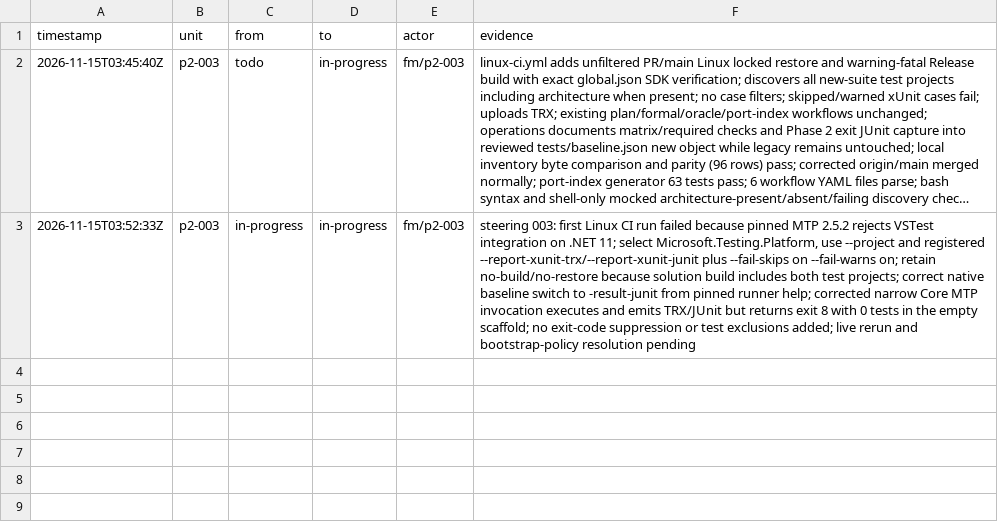
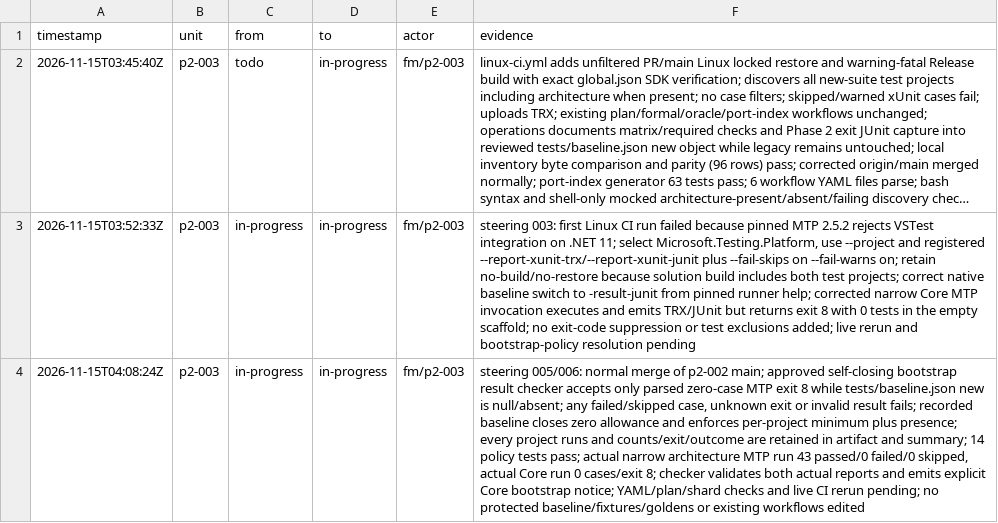
Before and after one commit to seanburkes/playnite-linux, a TSV file: docs/port/units/p2-003.ledger.tsv, drawn as a sheet; long unchanged cells end in …; the diff names each change by its address in the sheet, - before the commit and + after, or states it on an @@ line.

Commit message:
Bound empty MTP scaffolds to the pre-baseline phase

```diff
--- a/docs/port/units/p2-003.ledger.tsv
+++ b/docs/port/units/p2-003.ledger.tsv
+row 4: 2026-11-15T04:08:24Z | p2-003 | in-progress | in-progress | fm/p2-003 | steering 005/006: normal merge of p2-002 main; approved self-closing bootstrap result checker accepts only parsed zero-case MTP exit 8 while tests/baseline.json new is null/absent; any failed/skipped case, unknown exit or invalid result fails; recorded baseline closes zero allowance and enforces per-project minimum plus presence; every project runs and counts/exit/outcome are retained in artifact and summary; 14 policy tests pass; actual narrow architecture MTP run 43 passed/0 failed/0 skipped, actual Core run 0 cases/exit 8; checker validates both actual reports and emits explicit Core bootstrap notice; YAML/plan/shard checks and live CI rerun pending; no protected baseline/fixtures/goldens or existing workflows edited
```
Also changed, not shown: docs/port/units/p2-003.queue.tsv, 4 other files.
